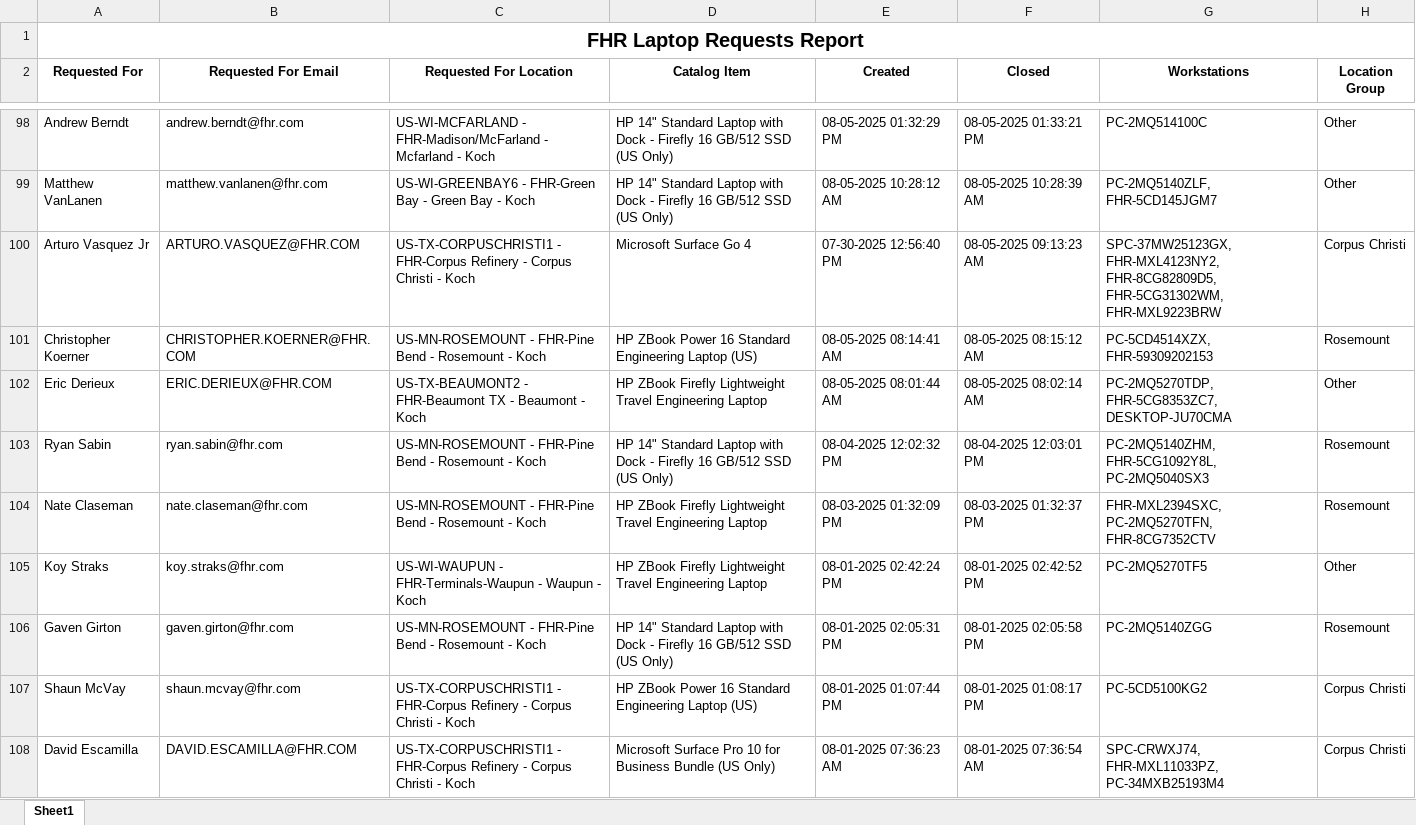
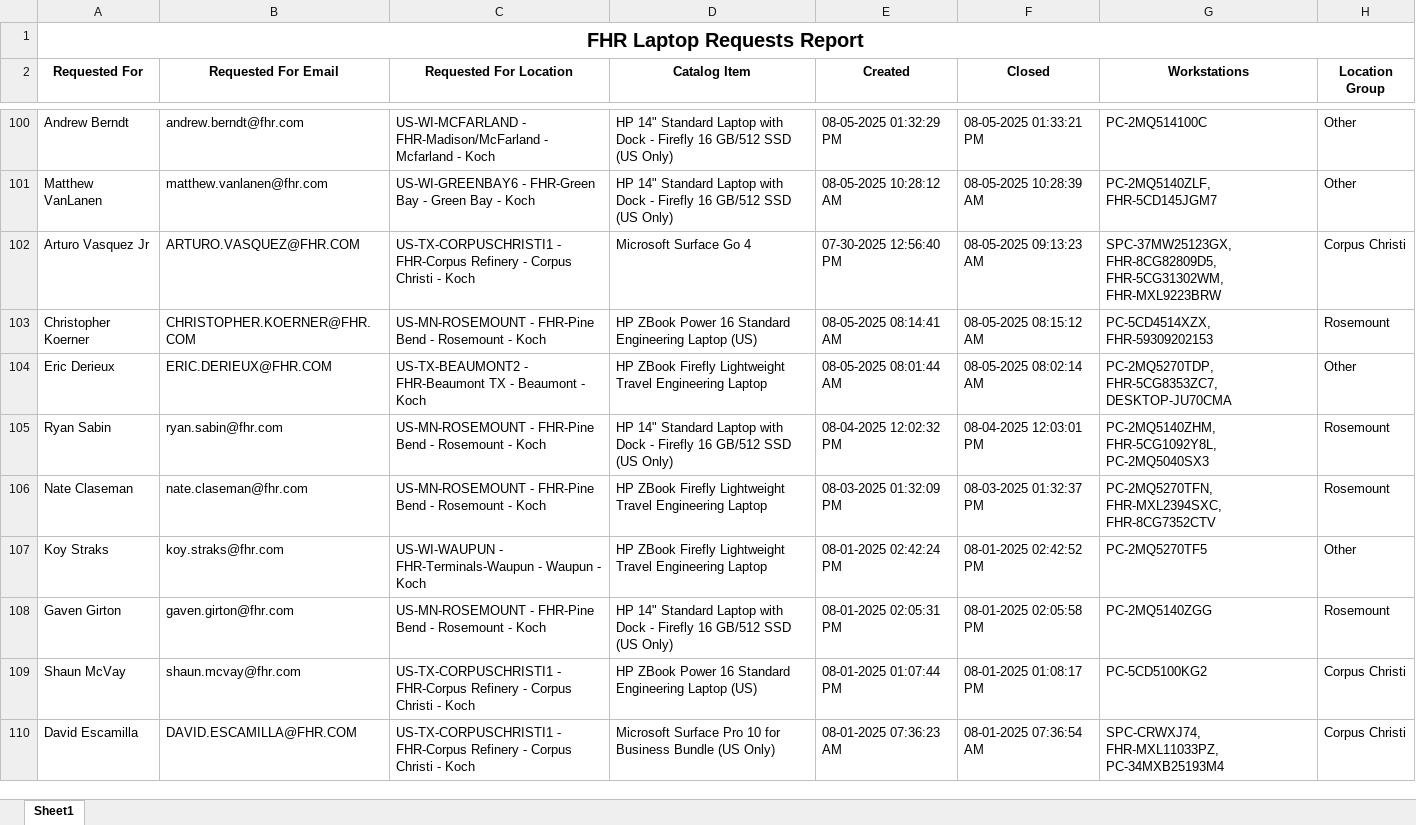
Before and after one commit to ellis-massey-FHR/fhr-device-audit, an Excel workbook: output/fhr_computer_requests.xlsx, sheet Sheet1, drawn as a sheet; only a part is shown, gaps mark what is left out; values as stored, in another font and other column widths than the file's, no borders; charts and pictures not drawn; addresses are those after the commit; the diff covers the shown part only; the diff names each change by its address in the sheet, - before the commit and + after, or states it on an @@ line.

```diff
--- a/output/fhr_computer_requests.xlsx (sheet Sheet1)
+++ b/output/fhr_computer_requests.xlsx (sheet Sheet1)
-G102 (Workstations): SPC-37MW25123GX, FHR-MXL4123NY2, FHR-8CG82809D5, FHR-5CG31302WM,…
+G102 (Workstations): SPC-37MW25123GX, FHR-8CG82809D5, FHR-5CG31302WM,…
-G106 (Workstations): FHR-MXL2394SXC, PC-2MQ5270TFN, FHR-8CG7352CTV
+G106 (Workstations): PC-2MQ5270TFN, FHR-MXL2394SXC, FHR-8CG7352CTV
```
Also changed, not shown: 2 added rows, 2 removed rows and 26 edited cells elsewhere in this sheet, charts or pictures.
